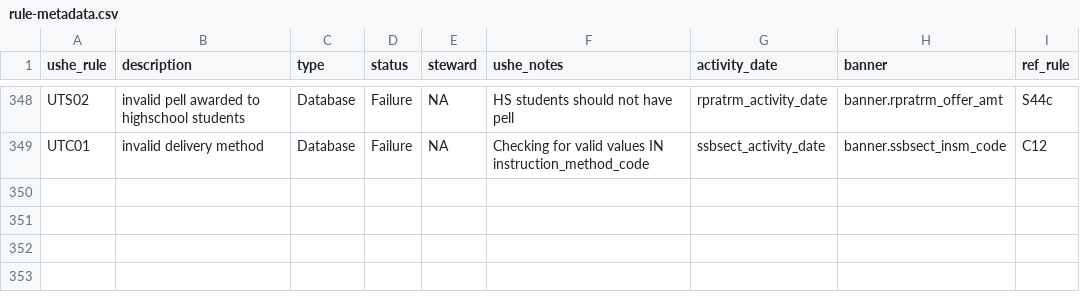
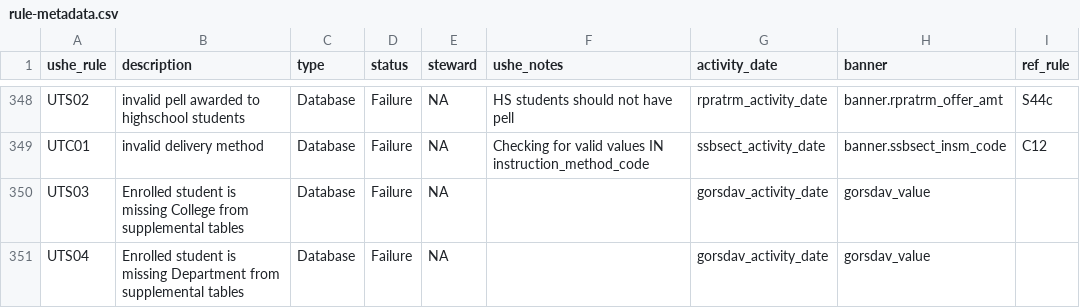
Before and after one commit to ut-effectiveness/utValidateR, a CSV file: sandbox/rule-metadata.csv, drawn as a sheet; only a part is shown, gaps mark what is left out.

```diff
--- a/sandbox/rule-metadata.csv
+++ b/sandbox/rule-metadata.csv
@@ -358 +358,3 @@ UTS02,invalid pell awarded to highschool students,Database,Failure,NA,HS student
 UTC01,invalid delivery method,Database,Failure,NA,Checking for valid values IN instruction_method_code,ssbsect_activity_date,banner.ssbsect_insm_code,C12
+UTS03,Enrolled student is missing College from supplemental tables,Database,Failure,NA,,gorsdav_activity_date,gorsdav_value,
+UTS04,Enrolled student is missing Department from supplemental tables,Database,Failure,NA,,gorsdav_activity_date,gorsdav_value,
```
Also changed, not shown: 2 other files.
